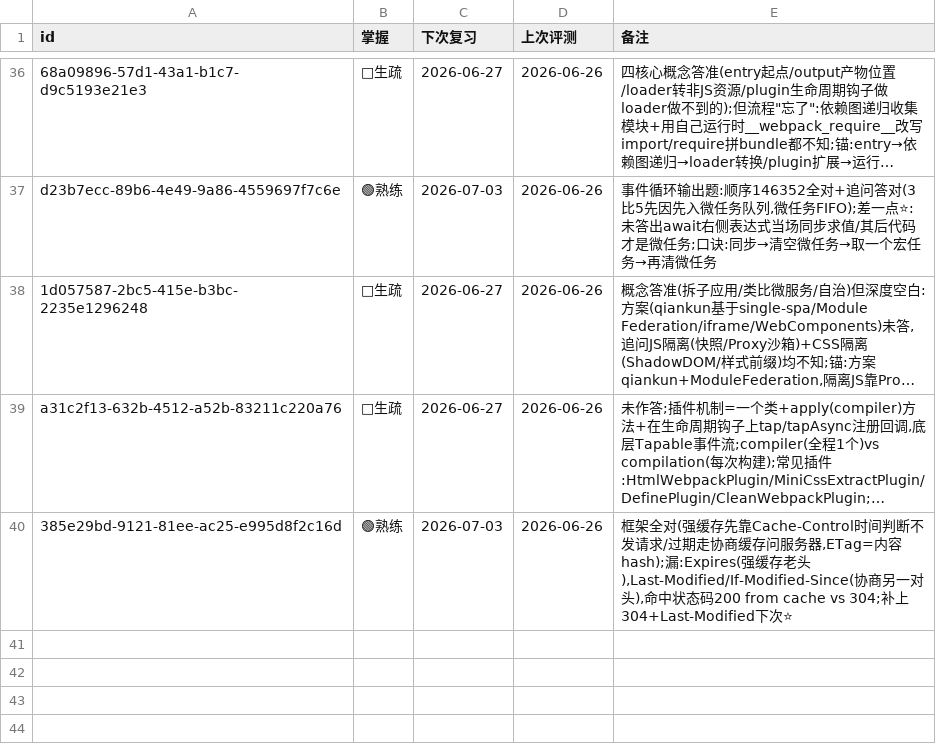
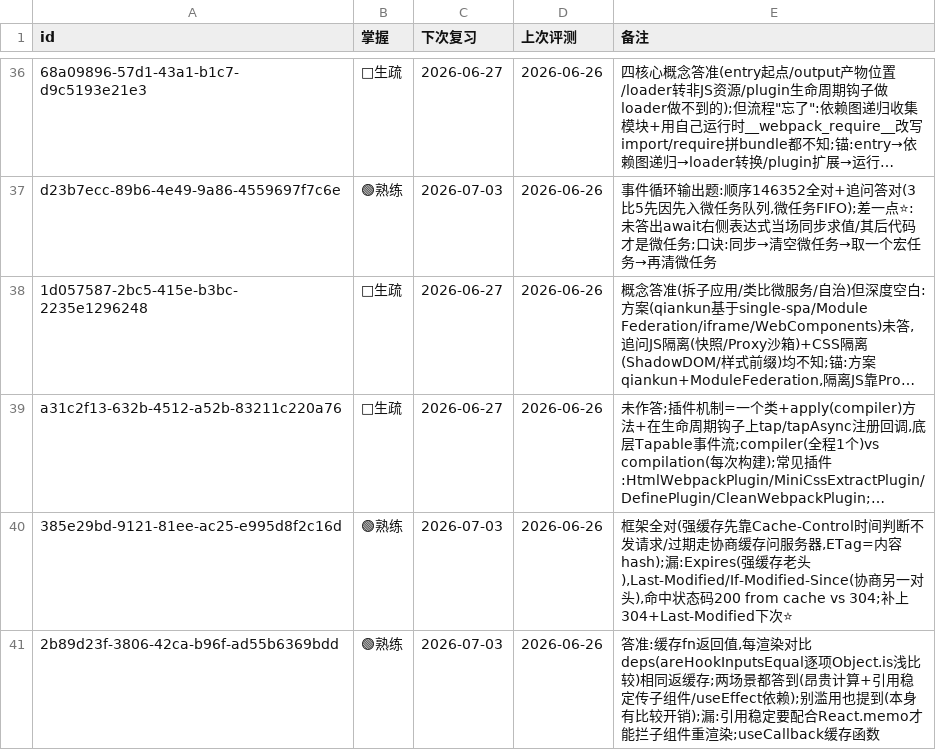
Before and after one commit to MoYuM/study, a TSV file: progress/前端面试.tsv, drawn as a sheet; only a part is shown, gaps mark what is left out; long unchanged cells end in …; the diff names each change by its address in the sheet, - before the commit and + after, or states it on an @@ line.

```diff
--- a/progress/前端面试.tsv
+++ b/progress/前端面试.tsv
+row 41: 2b89d23f-3806-42ca-b96f-ad55b6369bdd | 🟢熟练 | 2026-07-03 | 2026-06-26 | 答准:缓存fn返回值,每渲染对比deps(areHookInputsEqual逐项Object.is浅比较)相同返缓存;两场景都答到(昂贵计算+引用稳定传子组件/useEffect依赖);别滥用也提到(本身有比较开销);漏:引用稳定要配合React.memo才能拦子组件重渲染;useCallback缓存函数
```
